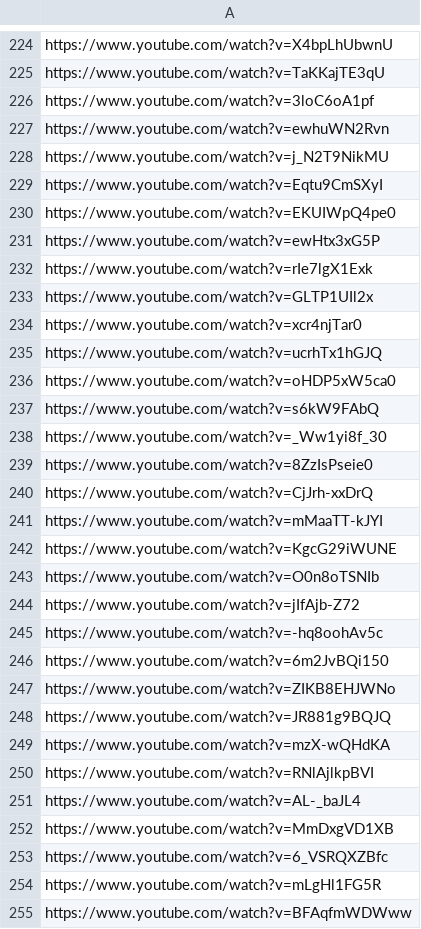
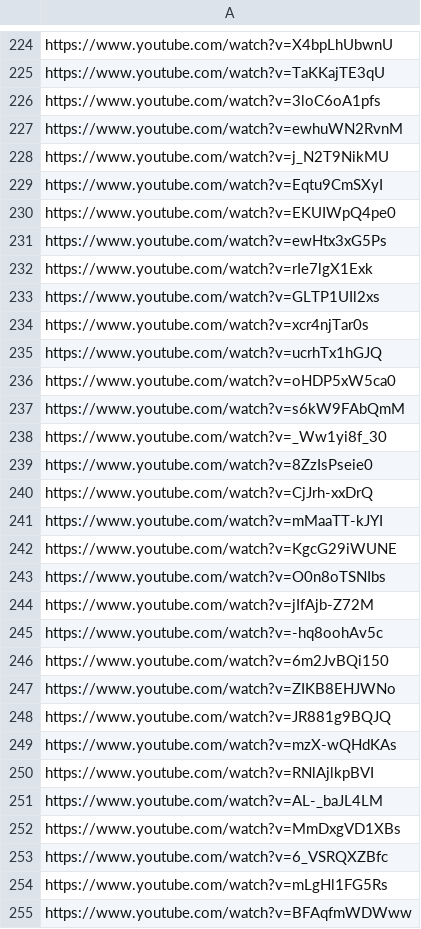
Before and after one commit to rb25s13/ytp, a CSV file: resources/playlist.csv (was playlist.csv), drawn as a sheet; only a part is shown, gaps mark what is left out; the diff covers the shown part only.

```diff
--- a/playlist.csv
+++ b/resources/playlist.csv
@@ -225,4 +225,4 @@ https://www.youtube.com/watch?v=X4bpLhUbwnU
 https://www.youtube.com/watch?v=TaKKajTE3qU
-https://www.youtube.com/watch?v=3loC6oA1pf
-https://www.youtube.com/watch?v=ewhuWN2Rvn
+https://www.youtube.com/watch?v=3loC6oA1pfs
+https://www.youtube.com/watch?v=ewhuWN2RvnM
 https://www.youtube.com/watch?v=j_N2T9NikMU
@@ -230,9 +230,9 @@ https://www.youtube.com/watch?v=Eqtu9CmSXyI
 https://www.youtube.com/watch?v=EKUIWpQ4pe0
-https://www.youtube.com/watch?v=ewHtx3xG5P
+https://www.youtube.com/watch?v=ewHtx3xG5Ps
 https://www.youtube.com/watch?v=rIe7lgX1Exk
-https://www.youtube.com/watch?v=GLTP1UIl2x
-https://www.youtube.com/watch?v=xcr4njTar0
+https://www.youtube.com/watch?v=GLTP1UIl2xs
+https://www.youtube.com/watch?v=xcr4njTar0s
 https://www.youtube.com/watch?v=ucrhTx1hGJQ
 https://www.youtube.com/watch?v=oHDP5xW5ca0
-https://www.youtube.com/watch?v=s6kW9FAbQ
+https://www.youtube.com/watch?v=s6kW9FAbQmM
 https://www.youtube.com/watch?v=_Ww1yi8f_30
@@ -242,4 +242,4 @@ https://www.youtube.com/watch?v=mMaaTT-kJYI
 https://www.youtube.com/watch?v=KgcG29iWUNE
-https://www.youtube.com/watch?v=O0n8oTSNIb
-https://www.youtube.com/watch?v=jIfAjb-Z72
+https://www.youtube.com/watch?v=O0n8oTSNIbs
+https://www.youtube.com/watch?v=jIfAjb-Z72M
 https://www.youtube.com/watch?v=-hq8oohAv5c
@@ -248,8 +248,8 @@ https://www.youtube.com/watch?v=ZIKB8EHJWNo
 https://www.youtube.com/watch?v=JR881g9BQJQ
-https://www.youtube.com/watch?v=mzX-wQHdKA
+https://www.youtube.com/watch?v=mzX-wQHdKAs
 https://www.youtube.com/watch?v=RNlAjlkpBVI
-https://www.youtube.com/watch?v=AL-_baJL4
-https://www.youtube.com/watch?v=MmDxgVD1XB
+https://www.youtube.com/watch?v=AL-_baJL4LM
+https://www.youtube.com/watch?v=MmDxgVD1XBs
 https://www.youtube.com/watch?v=6_VSRQXZBfc
-https://www.youtube.com/watch?v=mLgHl1FG5R
+https://www.youtube.com/watch?v=mLgHl1FG5Rs
 https://www.youtube.com/watch?v=BFAqfmWDWww
```
Also changed, not shown: 163 edited cells elsewhere in this file, 6 other files.
